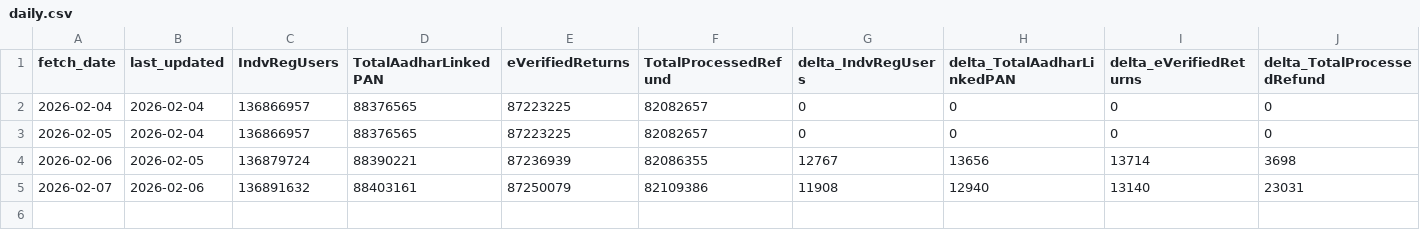
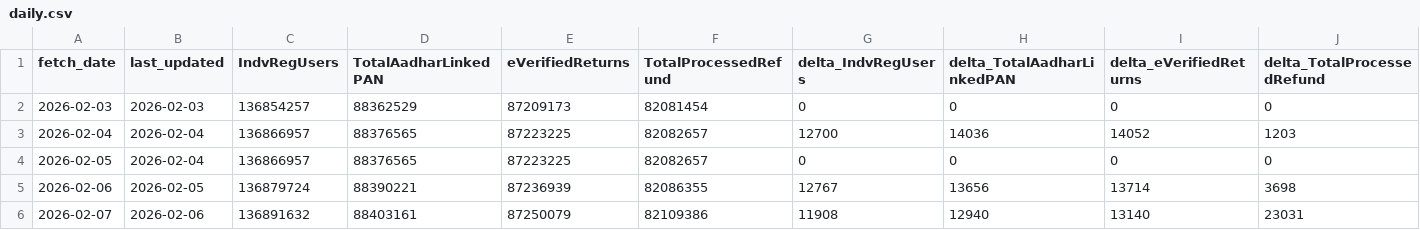
Before and after one commit to kartikeyrajvaidya/itr-daily-updates, a CSV file: data/daily.csv, drawn as a sheet.

```diff
--- a/data/daily.csv
+++ b/data/daily.csv
@@ -1,3 +1,4 @@
 fetch_date,last_updated,IndvRegUsers,TotalAadharLinkedPAN,eVerifiedReturns,TotalProcessedRefund,delta_IndvRegUsers,delta_TotalAadharLinkedPAN,delta_eVerifiedReturns,delta_TotalProcessedRefund
-2026-02-04,2026-02-04,136866957,88376565,87223225,82082657,0,0,0,0
+2026-02-03,2026-02-03,136854257,88362529,87209173,82081454,0,0,0,0
+2026-02-04,2026-02-04,136866957,88376565,87223225,82082657,12700,14036,14052,1203
 2026-02-05,2026-02-04,136866957,88376565,87223225,82082657,0,0,0,0
```
